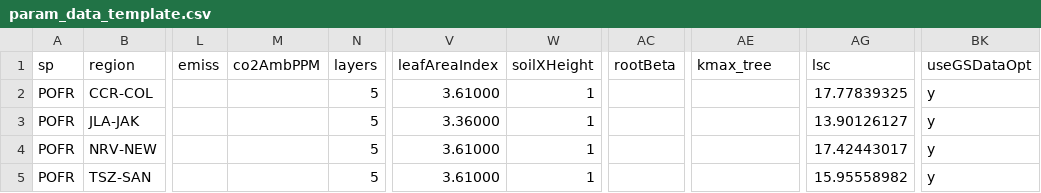
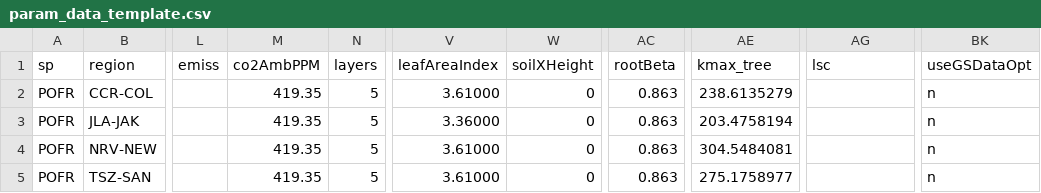
Before and after one commit to colinpannikkat/garisom, a CSV file: 03_test_data/fremont-poplar-data/param_data_template.csv, drawn as a sheet; only a part is shown, gaps mark what is left out; the diff names each change by its address in the sheet, - before the commit and + after, or states it on an @@ line.

Commit message:
Update param_data_template for poplar-fremontii

```diff
--- a/03_test_data/fremont-poplar-data/param_data_template.csv
+++ b/03_test_data/fremont-poplar-data/param_data_template.csv
-M2:M5 (co2AmbPPM): (empty)
+M2:M5 (co2AmbPPM): 419.35
-W2:W5 (soilXHeight): 1
+W2:W5 (soilXHeight): 0
-AC2:AC5 (rootBeta): (empty)
+AC2:AC5 (rootBeta): 0.863
-AE2 (kmax_tree): (empty)
+AE2 (kmax_tree): 238.6135279
-AG2 (lsc): 17.77839325
+AG2 (lsc): (empty)
-BK2:BK5 (useGSDataOpt): y
+BK2:BK5 (useGSDataOpt): n
-AE3 (kmax_tree): (empty)
+AE3 (kmax_tree): 203.4758194
-AG3 (lsc): 13.90126127
+AG3 (lsc): (empty)
-AE4 (kmax_tree): (empty)
+AE4 (kmax_tree): 304.5484081
-AG4 (lsc): 17.42443017
+AG4 (lsc): (empty)
-AE5 (kmax_tree): (empty)
+AE5 (kmax_tree): 275.1758977
-AG5 (lsc): 15.95558982
+AG5 (lsc): (empty)
```
